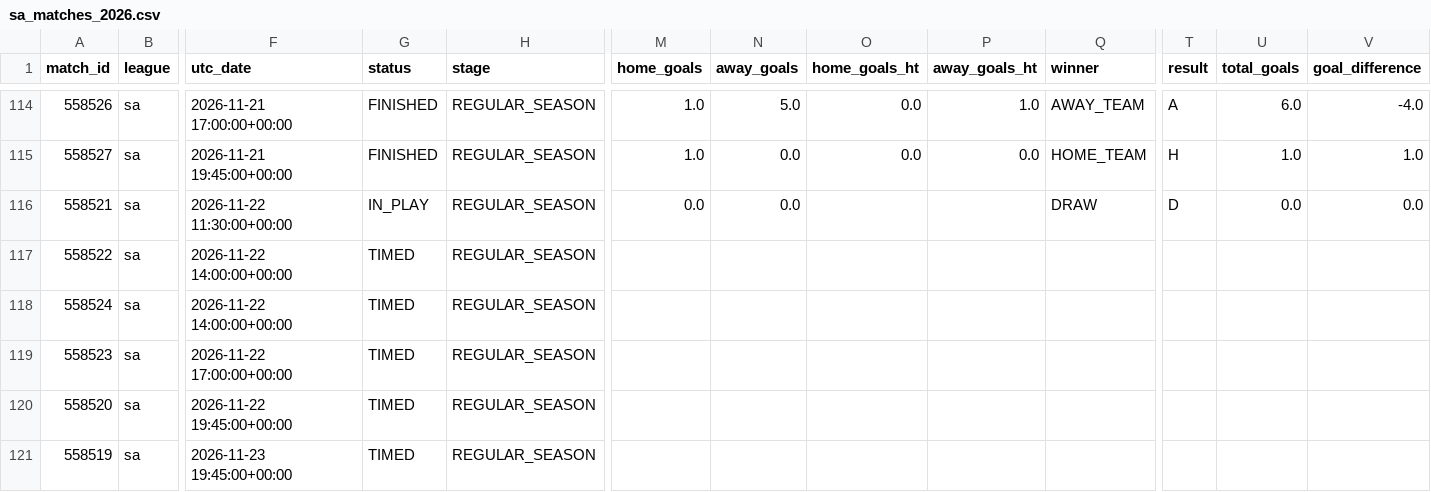
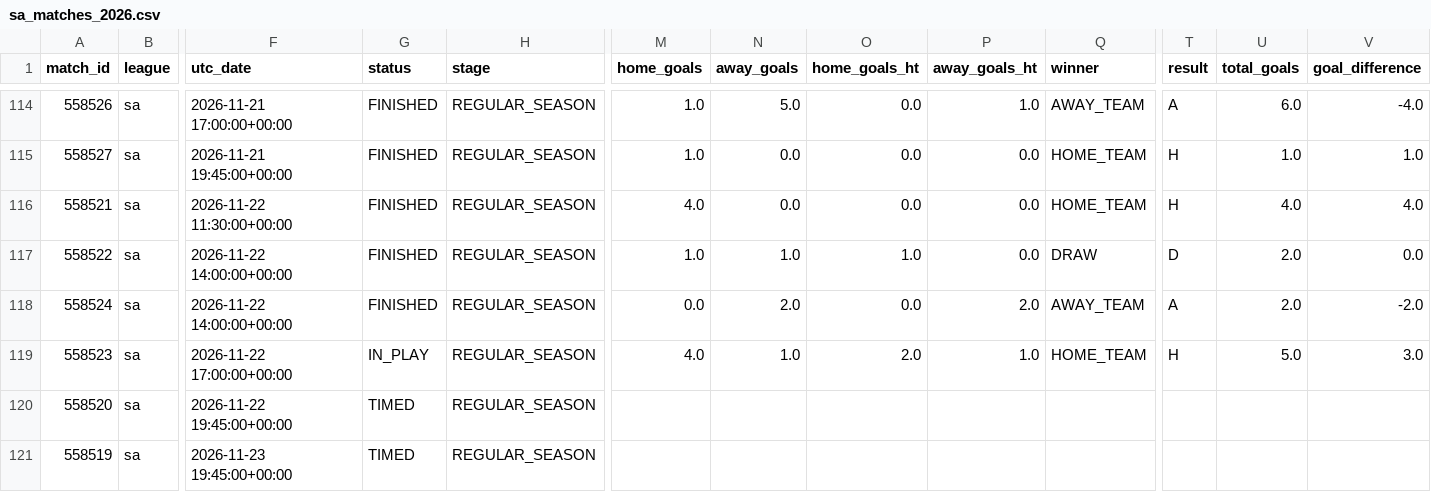
Before and after one commit to JuanAndresHS/pitchiq, a CSV file: data/processed/sa_matches_2026.csv, drawn as a sheet; only a part is shown, gaps mark what is left out; the diff names each change by its address in the sheet, - before the commit and + after, or states it on an @@ line.

```diff
--- a/data/processed/sa_matches_2026.csv
+++ b/data/processed/sa_matches_2026.csv
-G116 (status): IN_PLAY
+G116 (status): FINISHED
-M116 (home_goals): 0.0
+M116 (home_goals): 4.0
-O116 (home_goals_ht): (empty)
+O116 (home_goals_ht): 0.0
-P116:P117 (away_goals_ht): (empty)
+P116:P117 (away_goals_ht): 0.0
-Q116 (winner): DRAW
+Q116 (winner): HOME_TEAM
-T116 (result): D
+T116 (result): H
-U116 (total_goals): 0.0
+U116 (total_goals): 4.0
-V116 (goal_difference): 0.0
+V116 (goal_difference): 4.0
-G117:G118 (status): TIMED
+G117:G118 (status): FINISHED
-M117 (home_goals): (empty)
+M117 (home_goals): 1.0
-N117 (away_goals): (empty)
+N117 (away_goals): 1.0
-O117 (home_goals_ht): (empty)
+O117 (home_goals_ht): 1.0
-Q117 (winner): (empty)
+Q117 (winner): DRAW
-T117 (result): (empty)
+T117 (result): D
-U117:U118 (total_goals): (empty)
+U117:U118 (total_goals): 2.0
-V117 (goal_difference): (empty)
+V117 (goal_difference): 0.0
-M118 (home_goals): (empty)
+M118 (home_goals): 0.0
-N118 (away_goals): (empty)
+N118 (away_goals): 2.0
-O118 (home_goals_ht): (empty)
+O118 (home_goals_ht): 0.0
-P118 (away_goals_ht): (empty)
+P118 (away_goals_ht): 2.0
-Q118 (winner): (empty)
+Q118 (winner): AWAY_TEAM
-T118 (result): (empty)
+T118 (result): A
-V118 (goal_difference): (empty)
+V118 (goal_difference): -2.0
-G119 (status): TIMED
+G119 (status): IN_PLAY
-M119 (home_goals): (empty)
+M119 (home_goals): 4.0
-N119 (away_goals): (empty)
+N119 (away_goals): 1.0
-O119 (home_goals_ht): (empty)
+O119 (home_goals_ht): 2.0
-P119 (away_goals_ht): (empty)
+P119 (away_goals_ht): 1.0
-Q119 (winner): (empty)
+Q119 (winner): HOME_TEAM
-T119 (result): (empty)
+T119 (result): H
-U119 (total_goals): (empty)
+U119 (total_goals): 5.0
-V119 (goal_difference): (empty)
+V119 (goal_difference): 3.0
```
Also changed, not shown: data/processed/bl1_matches_2026.csv, data/processed/ded_matches_2026.csv, 3 other files.
